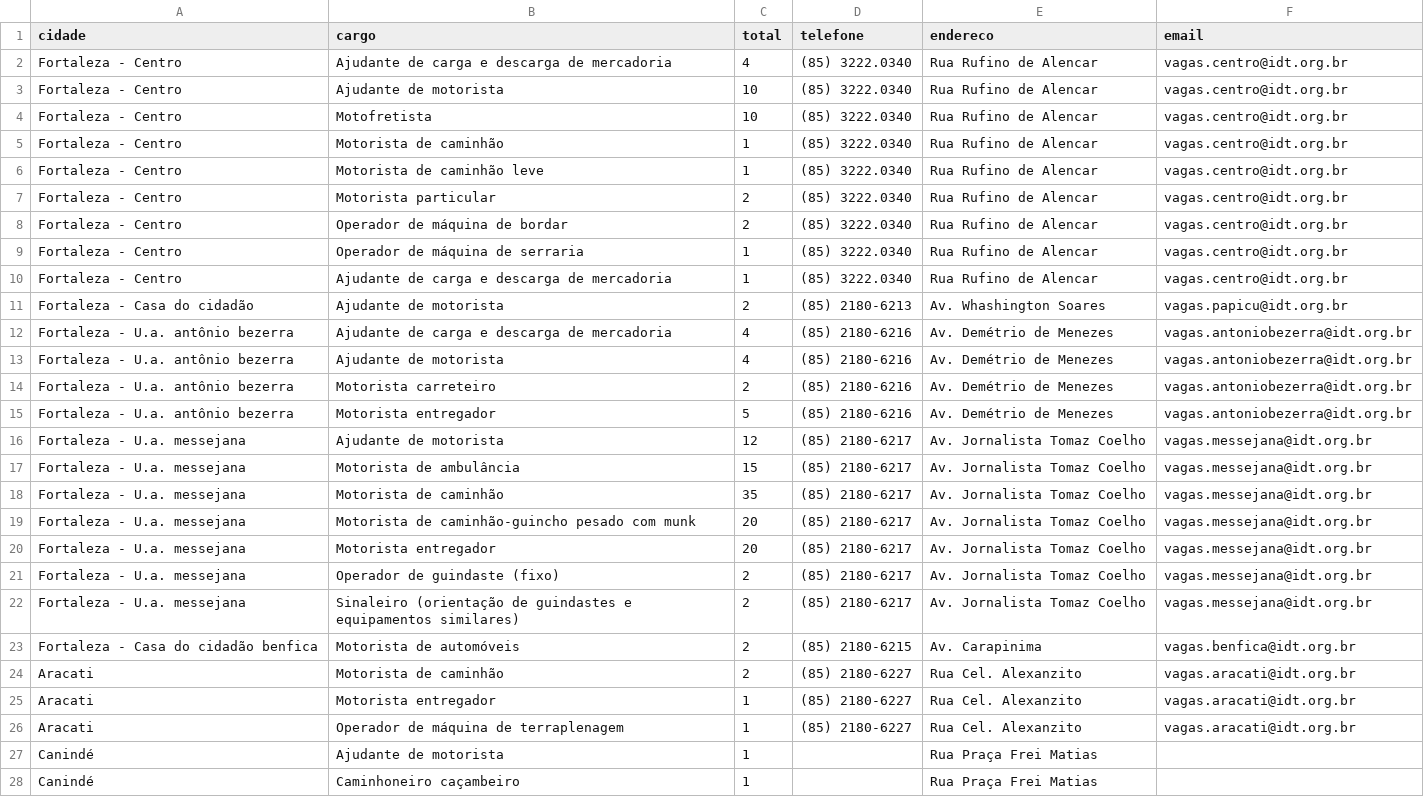
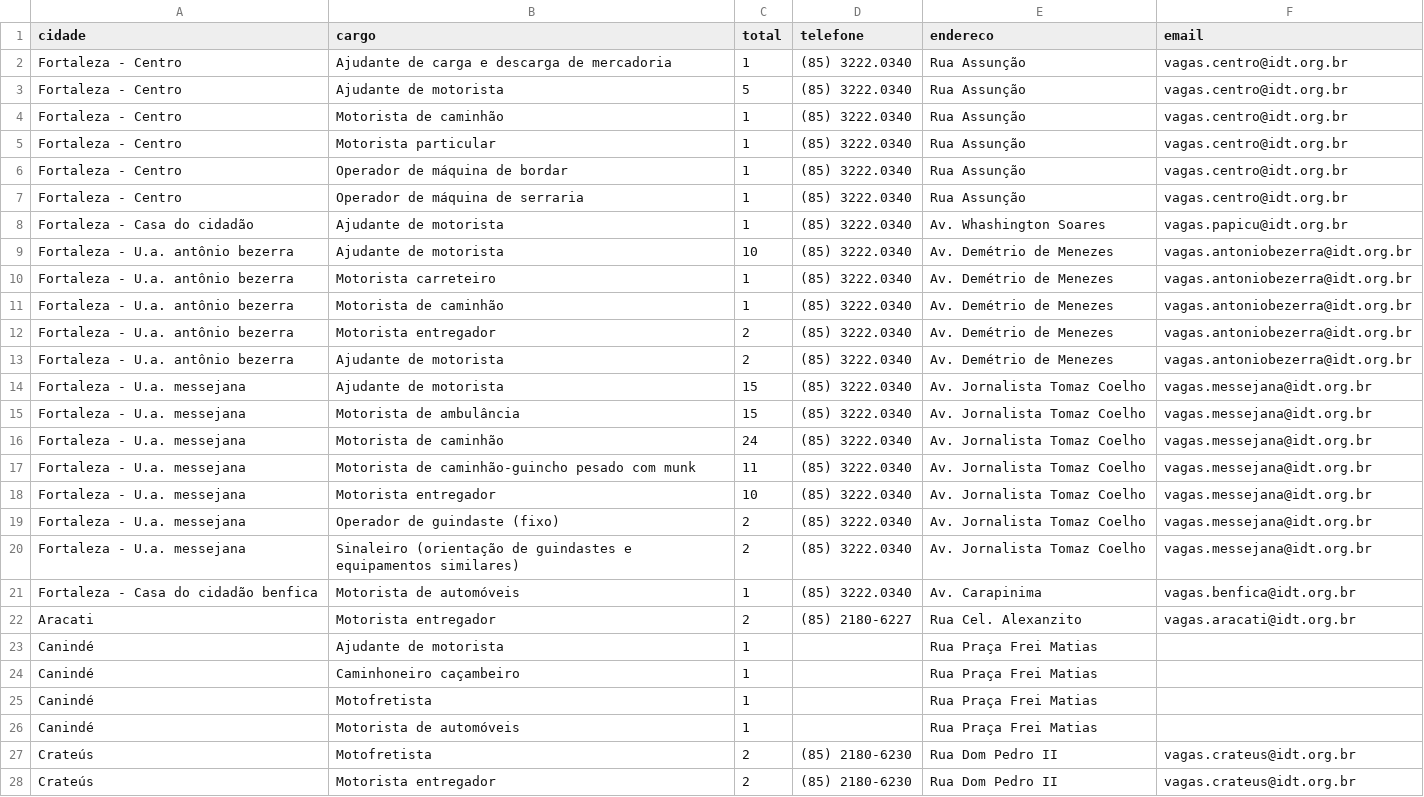
Before and after one commit to jfilhoempresarial-ops/tralienigena, a CSV file: vagas.csv, drawn as a sheet; only a part is shown; the shorter side is filled out with more unchanged rows; the diff covers the shown part only.

```diff
--- a/vagas.csv
+++ b/vagas.csv
@@ -1,27 +1,23 @@
 cidade,cargo,total,telefone,endereco,email
-Fortaleza - Centro,Ajudante de carga e descarga de mercadoria,4,(85) 3222.0340,Rua Rufino de Alencar,vagas.centro@idt.org.br
-Fortaleza - Centro,Ajudante de motorista,10,(85) 3222.0340,Rua Rufino de Alencar,vagas.centro@idt.org.br
-Fortaleza - Centro,Motofretista,10,(85) 3222.0340,Rua Rufino de Alencar,vagas.centro@idt.org.br
-Fortaleza - Centro,Motorista de caminhão,1,(85) 3222.0340,Rua Rufino de Alencar,vagas.centro@idt.org.br
-Fortaleza - Centro,Motorista de caminhão leve,1,(85) 3222.0340,Rua Rufino de Alencar,vagas.centro@idt.org.br
-Fortaleza - Centro,Motorista particular,2,(85) 3222.0340,Rua Rufino de Alencar,vagas.centro@idt.org.br
-Fortaleza - Centro,Operador de máquina de bordar,2,(85) 3222.0340,Rua Rufino de Alencar,vagas.centro@idt.org.br
-Fortaleza - Centro,Operador de máquina de serraria,1,(85) 3222.0340,Rua Rufino de Alencar,vagas.centro@idt.org.br
-Fortaleza - Centro,Ajudante de carga e descarga de mercadoria,1,(85) 3222.0340,Rua Rufino de Alencar,vagas.centro@idt.org.br
-Fortaleza - Casa do cidadão,Ajudante de motorista,2,(85) 2180-6213,Av. Whashington Soares,vagas.papicu@idt.org.br
-Fortaleza - U.a. antônio bezerra,Ajudante de carga e descarga de mercadoria,4,(85) 2180-6216,Av. Demétrio de Menezes,vagas.antoniobezerra@idt.org.br
-Fortaleza - U.a. antônio bezerra,Ajudante de motorista,4,(85) 2180-6216,Av. Demétrio de Menezes,vagas.antoniobezerra@idt.org.br
-Fortaleza - U.a. antônio bezerra,Motorista carreteiro,2,(85) 2180-6216,Av. Demétrio de Menezes,vagas.antoniobezerra@idt.org.br
-Fortaleza - U.a. antônio bezerra,Motorista entregador,5,(85) 2180-6216,Av. Demétrio de Menezes,vagas.antoniobezerra@idt.org.br
-Fortaleza - U.a. messejana,Ajudante de motorista,12,(85) 2180-6217,Av. Jornalista Tomaz Coelho,vagas.messejana@idt.org.br
-Fortaleza - U.a. messejana,Motorista de ambulância,15,(85) 2180-6217,Av. Jornalista Tomaz Coelho,vagas.messejana@idt.org.br
-Fortaleza - U.a. messejana,Motorista de caminhão,35,(85) 2180-6217,Av. Jornalista Tomaz Coelho,vagas.messejana@idt.org.br
-Fortaleza - U.a. messejana,Motorista de caminhão-guincho pesado com munk,20,(85) 2180-6217,Av. Jornalista Tomaz Coelho,vagas.messejana@idt.org.br
-Fortaleza - U.a. messejana,Motorista entregador,20,(85) 2180-6217,Av. Jornalista Tomaz Coelho,vagas.messejana@idt.org.br
-Fortaleza - U.a. messejana,Operador de guindaste (fixo),2,(85) 2180-6217,Av. Jornalista Tomaz Coelho,vagas.messejana@idt.org.br
-Fortaleza - U.a. messejana,Sinaleiro (orientação de guindastes e equipamentos similares),2,(85) 2180-6217,Av. Jornalista Tomaz Coelho,vagas.messejana@idt.org.br
-Fortaleza - Casa do cidadão benfica,Motorista de automóveis,2,(85) 2180-6215,Av. Carapinima,vagas.benfica@idt.org.br
-Aracati,Motorista de caminhão,2,(85) 2180-6227,Rua Cel. Alexanzito,vagas.aracati@idt.org.br
-Aracati,Motorista entregador,1,(85) 2180-6227,Rua Cel. Alexanzito,vagas.aracati@idt.org.br
-Aracati,Operador de máquina de terraplenagem,1,(85) 2180-6227,Rua Cel. Alexanzito,vagas.aracati@idt.org.br
+Fortaleza - Centro,Ajudante de carga e descarga de mercadoria,1,(85) 3222.0340,Rua Assunção,vagas.centro@idt.org.br
+Fortaleza - Centro,Ajudante de motorista,5,(85) 3222.0340,Rua Assunção,vagas.centro@idt.org.br
+Fortaleza - Centro,Motorista de caminhão,1,(85) 3222.0340,Rua Assunção,vagas.centro@idt.org.br
+Fortaleza - Centro,Motorista particular,1,(85) 3222.0340,Rua Assunção,vagas.centro@idt.org.br
+Fortaleza - Centro,Operador de máquina de bordar,1,(85) 3222.0340,Rua Assunção,vagas.centro@idt.org.br
+Fortaleza - Centro,Operador de máquina de serraria,1,(85) 3222.0340,Rua Assunção,vagas.centro@idt.org.br
+Fortaleza - Casa do cidadão,Ajudante de motorista,1,(85) 3222.0340,Av. Whashington Soares,vagas.papicu@idt.org.br
+Fortaleza - U.a. antônio bezerra,Ajudante de motorista,10,(85) 3222.0340,Av. Demétrio de Menezes,vagas.antoniobezerra@idt.org.br
+Fortaleza - U.a. antônio bezerra,Motorista carreteiro,1,(85) 3222.0340,Av. Demétrio de Menezes,vagas.antoniobezerra@idt.org.br
+Fortaleza - U.a. antônio bezerra,Motorista de caminhão,1,(85) 3222.0340,Av. Demétrio de Menezes,vagas.antoniobezerra@idt.org.br
+Fortaleza - U.a. antônio bezerra,Motorista entregador,2,(85) 3222.0340,Av. Demétrio de Menezes,vagas.antoniobezerra@idt.org.br
+Fortaleza - U.a. antônio bezerra,Ajudante de motorista,2,(85) 3222.0340,Av. Demétrio de Menezes,vagas.antoniobezerra@idt.org.br
+Fortaleza - U.a. messejana,Ajudante de motorista,15,(85) 3222.0340,Av. Jornalista Tomaz Coelho,vagas.messejana@idt.org.br
+Fortaleza - U.a. messejana,Motorista de ambulância,15,(85) 3222.0340,Av. Jornalista Tomaz Coelho,vagas.messejana@idt.org.br
+Fortaleza - U.a. messejana,Motorista de caminhão,24,(85) 3222.0340,Av. Jornalista Tomaz Coelho,vagas.messejana@idt.org.br
+Fortaleza - U.a. messejana,Motorista de caminhão-guincho pesado com munk,11,(85) 3222.0340,Av. Jornalista Tomaz Coelho,vagas.messejana@idt.org.br
+Fortaleza - U.a. messejana,Motorista entregador,10,(85) 3222.0340,Av. Jornalista Tomaz Coelho,vagas.messejana@idt.org.br
+Fortaleza - U.a. messejana,Operador de guindaste (fixo),2,(85) 3222.0340,Av. Jornalista Tomaz Coelho,vagas.messejana@idt.org.br
+Fortaleza - U.a. messejana,Sinaleiro (orientação de guindastes e equipamentos similares),2,(85) 3222.0340,Av. Jornalista Tomaz Coelho,vagas.messejana@idt.org.br
+Fortaleza - Casa do cidadão benfica,Motorista de automóveis,1,(85) 3222.0340,Av. Carapinima,vagas.benfica@idt.org.br
+Aracati,Motorista entregador,2,(85) 2180-6227,Rua Cel. Alexanzito,vagas.aracati@idt.org.br
 Canindé,Ajudante de motorista,1,,Rua Praça Frei Matias,
```
Also changed, not shown: 8 added rows, 1 removed row and 30 edited cells elsewhere in this file.
